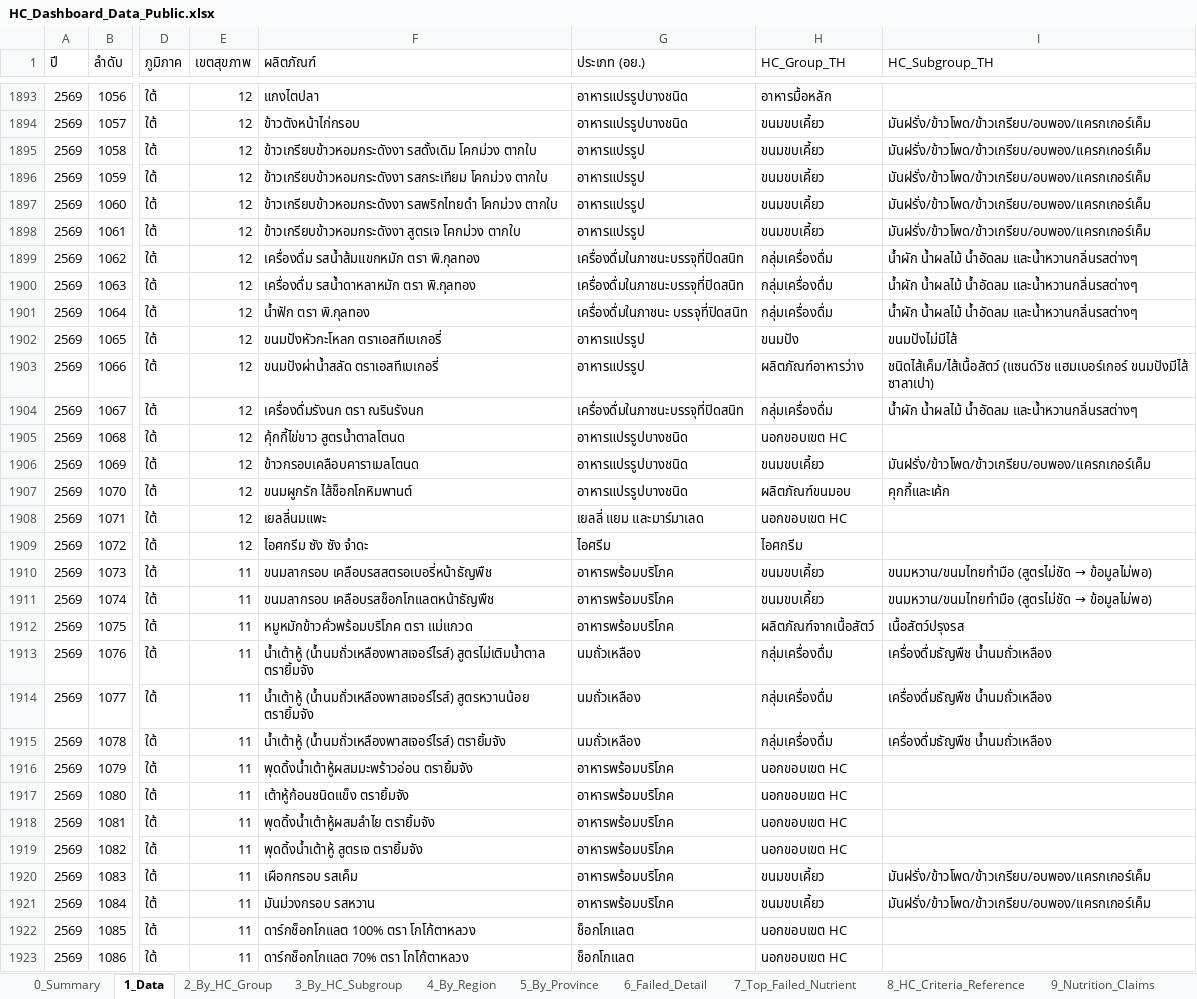
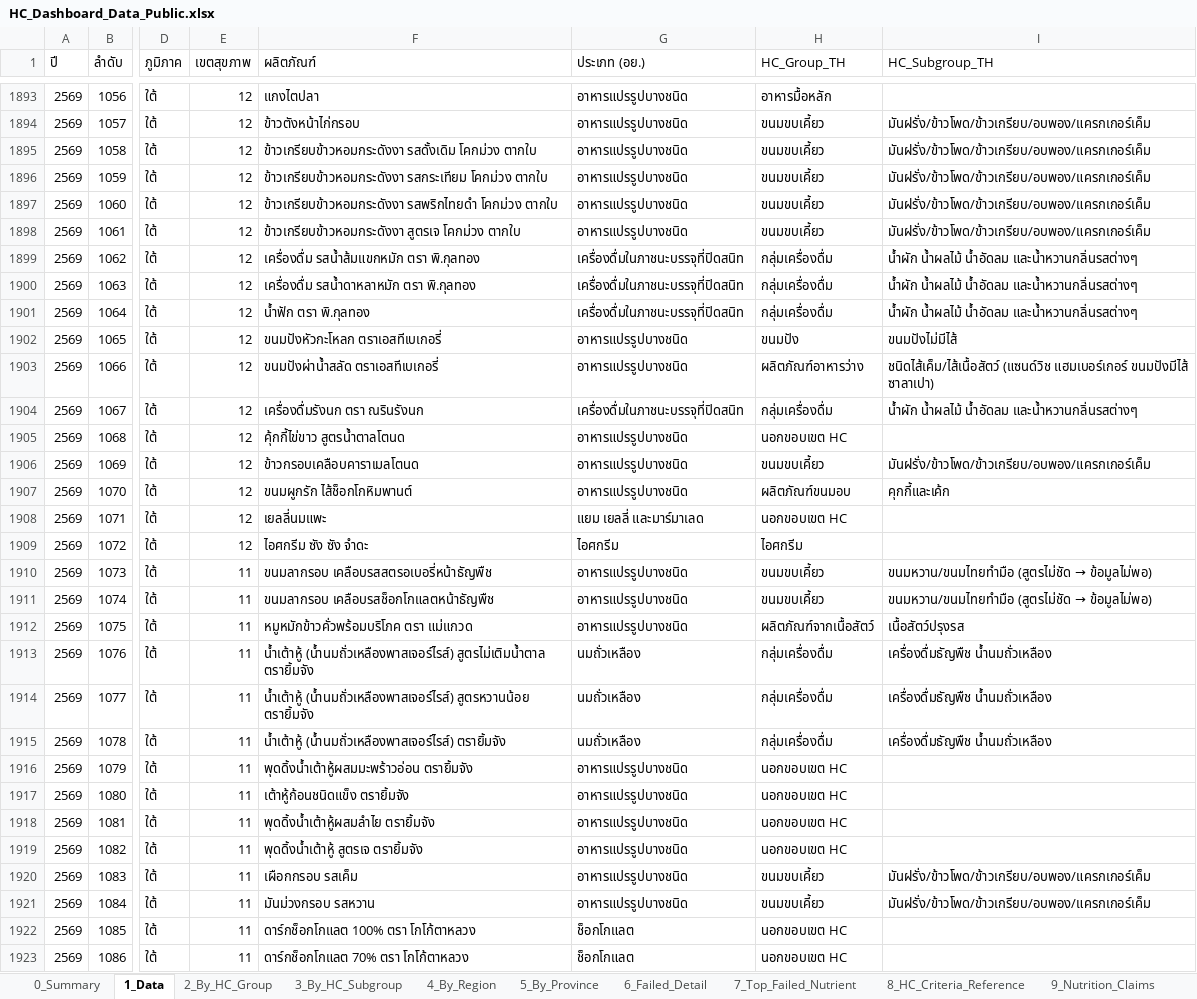
Before and after one commit to nakittle/HC-dashboard, an Excel workbook: HC_Dashboard_Data_Public.xlsx, sheet 1_Data, drawn as a sheet; only a part is shown, gaps mark what is left out; values as stored, in another font and other column widths than the file's, no borders; the diff covers the shown part only; the diff names each change by its address in the sheet, - before the commit and + after, or states it on an @@ line.

```diff
--- a/HC_Dashboard_Data_Public.xlsx (sheet 1_Data)
+++ b/HC_Dashboard_Data_Public.xlsx (sheet 1_Data)
-G1895:G1898 (ประเภท (อย.)): อาหารแปรรูป
+G1895:G1898 (ประเภท (อย.)): อาหารแปรรูปบางชนิด
-G1901 (ประเภท (อย.)): เครื่องดื่มในภาชนะ บรรจุที่ปิดสนิท
+G1901 (ประเภท (อย.)): เครื่องดื่มในภาชนะบรรจุที่ปิดสนิท
-G1902:G1903 (ประเภท (อย.)): อาหารแปรรูป
+G1902:G1903 (ประเภท (อย.)): อาหารแปรรูปบางชนิด
-G1908 (ประเภท (อย.)): เยลลี่ แยม และมาร์มาเลด
+G1908 (ประเภท (อย.)): แยม เยลลี่ และมาร์มาเลด
-G1909 (ประเภท (อย.)): ไอศรีม
+G1909 (ประเภท (อย.)): ไอศกรีม
-G1910:G1912 (ประเภท (อย.)): อาหารพร้อมบริโภค
+G1910:G1912 (ประเภท (อย.)): อาหารแปรรูปบางชนิด
-G1916:G1921 (ประเภท (อย.)): อาหารพร้อมบริโภค
+G1916:G1921 (ประเภท (อย.)): อาหารแปรรูปบางชนิด
```
Also changed, not shown: 220 edited cells elsewhere in this sheet, sheet 9_Nutrition_Claims.
